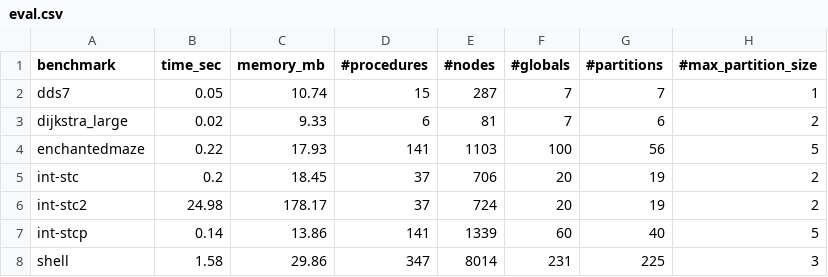
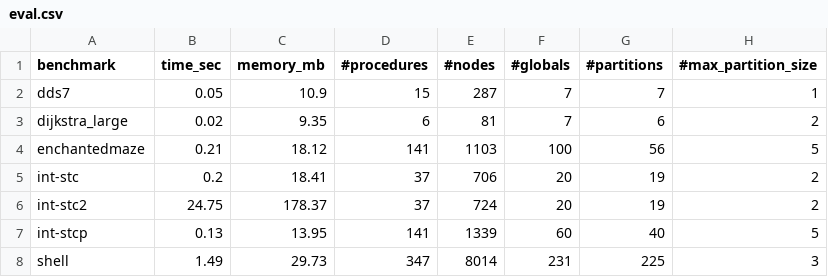
Before and after one commit to DEVANSH-DVJ/cs526-cos-ssa, a CSV file: eval.csv, drawn as a sheet; only a part is shown; the diff names each change by its address in the sheet, - before the commit and + after, or states it on an @@ line.

```diff
--- a/eval.csv
+++ b/eval.csv
-C2 (memory_mb): 10.74
+C2 (memory_mb): 10.9
-C3 (memory_mb): 9.33
+C3 (memory_mb): 9.35
-B4 (time_sec): 0.22
+B4 (time_sec): 0.21
-C4 (memory_mb): 17.93
+C4 (memory_mb): 18.12
-C5 (memory_mb): 18.45
+C5 (memory_mb): 18.41
-B6 (time_sec): 24.98
+B6 (time_sec): 24.75
-C6 (memory_mb): 178.17
+C6 (memory_mb): 178.37
-B7 (time_sec): 0.14
+B7 (time_sec): 0.13
-C7 (memory_mb): 13.86
+C7 (memory_mb): 13.95
-B8 (time_sec): 1.58
+B8 (time_sec): 1.49
-C8 (memory_mb): 29.86
+C8 (memory_mb): 29.73
```
Also changed, not shown: 2 other files.
